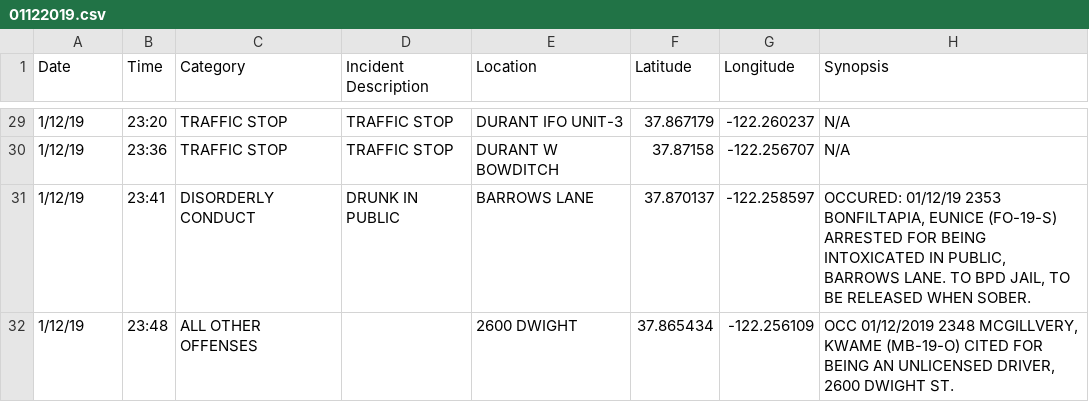
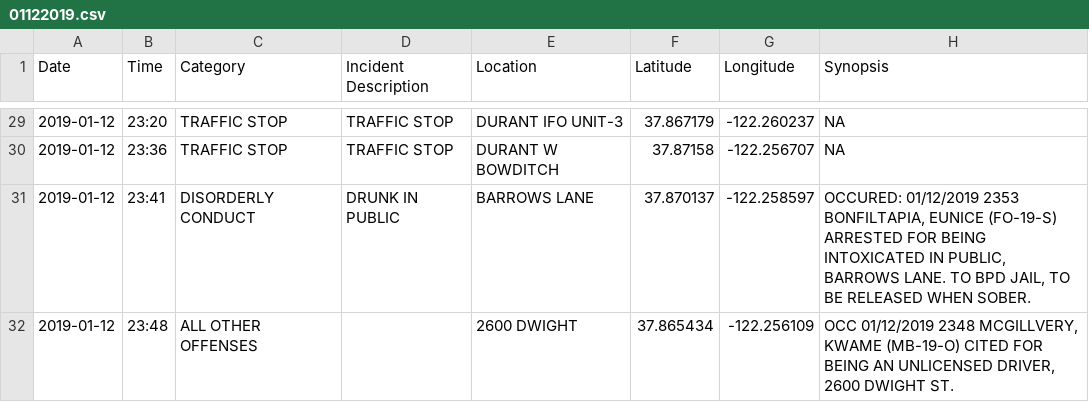
Before and after one commit to rachelli429/susa-data-viz, a CSV file: data/csv/01122019.csv, drawn as a sheet; only a part is shown, gaps mark what is left out; the diff covers the shown part only.

```diff
--- a/data/csv/01122019.csv
+++ b/data/csv/01122019.csv
@@ -29,4 +29,4 @@
-1/12/19,23:20,TRAFFIC STOP,TRAFFIC STOP,DURANT IFO UNIT-3,37.867179,-122.260237,N/A,,,,
-1/12/19,23:36,TRAFFIC STOP,TRAFFIC STOP,DURANT W BOWDITCH,37.87158,-122.256707,N/A,,,,
-1/12/19,23:41,DISORDERLY CONDUCT,DRUNK IN PUBLIC,BARROWS LANE,37.870137,-122.258597,"OCCURED: 01/12/19 2353 BONFILTAPIA, EUNICE (FO-19-S) ARRESTED FOR BEING INTOXICATED IN PUBLIC, BARROWS LANE. TO BPD JAIL, TO BE RELEASED WHEN SOBER.",,,,
-1/12/19,23:48,ALL OTHER OFFENSES,,2600 DWIGHT,37.865434,-122.256109,"OCC 01/12/2019 2348 MCGILLVERY, KWAME (MB-19-O) CITED FOR BEING AN UNLICENSED DRIVER, 2600 DWIGHT ST.",,,,
+2019-01-12,23:20,TRAFFIC STOP,TRAFFIC STOP,DURANT IFO UNIT-3,37.867179,-122.260237,NA
+2019-01-12,23:36,TRAFFIC STOP,TRAFFIC STOP,DURANT W BOWDITCH,37.87158,-122.256707,NA
+2019-01-12,23:41,DISORDERLY CONDUCT,DRUNK IN PUBLIC,BARROWS LANE,37.870137,-122.258597,"OCCURED: 01/12/2019 2353 BONFILTAPIA, EUNICE (FO-19-S) ARRESTED FOR BEING INTOXICATED IN PUBLIC, BARROWS LANE. TO BPD JAIL, TO BE RELEASED WHEN SOBER."
+2019-01-12,23:48,ALL OTHER OFFENSES,,2600 DWIGHT,37.865434,-122.256109,"OCC 01/12/2019 2348 MCGILLVERY, KWAME (MB-19-O) CITED FOR BEING AN UNLICENSED DRIVER, 2600 DWIGHT ST."
```
Also changed, not shown: 52 edited cells elsewhere in this file, data/csv/01052019.csv, data/csv/01072019.csv, 37 other files.
